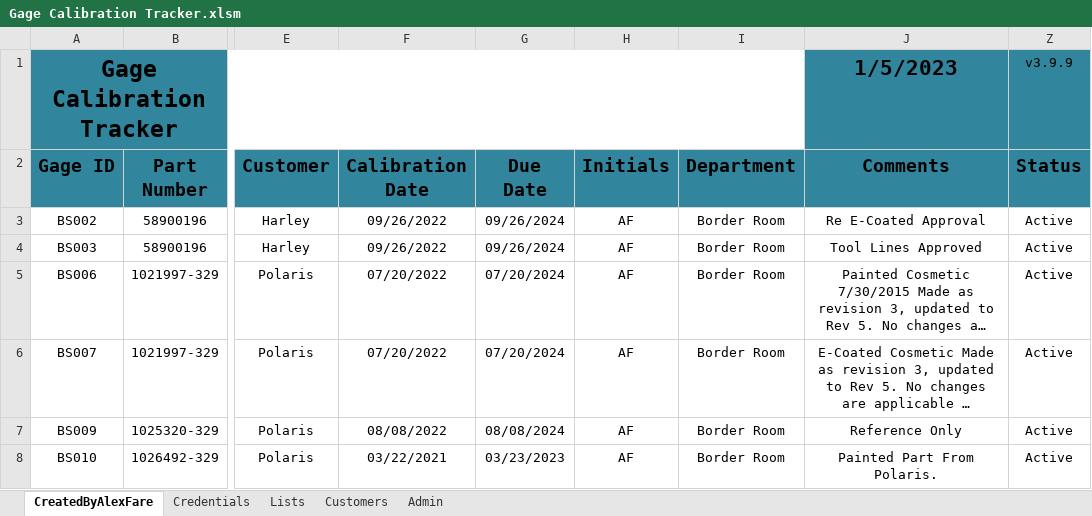
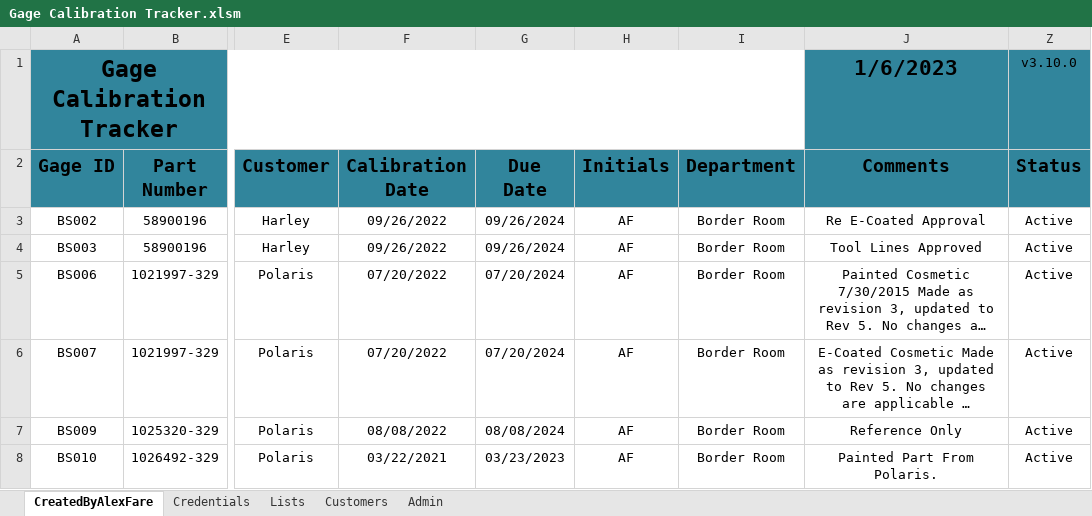
Before and after one commit to alexfare/GageCalibrationTracker, an Excel workbook: Gage Calibration Tracker.xlsm, sheet CreatedByAlexFare, drawn as a sheet; only a part is shown, gaps mark what is left out; long unchanged cells end in …; values as stored, in another font and other column widths than the file's, no borders; charts and pictures and conditional formats and table styles not drawn; the diff names each change by its address in the sheet, - before the commit and + after, or states it on an @@ line.

Commit message:
v3.10.0
'Added Label Print Button (3rd Party Client Required For Now)
'Corrected Part Info Tab Index Order
'Forms now Center on Screen or Center/Left on Alt Screens

```diff
--- a/Gage Calibration Tracker.xlsm (sheet CreatedByAlexFare)
+++ b/Gage Calibration Tracker.xlsm (sheet CreatedByAlexFare)
-J1 (Comments): 1/5/2023
+J1 (Comments): 1/6/2023
-Z1 (Status): v3.9.9
+Z1 (Status): v3.10.0
```
Also changed, not shown: sheet Admin, hidden cells, 26 other files.
